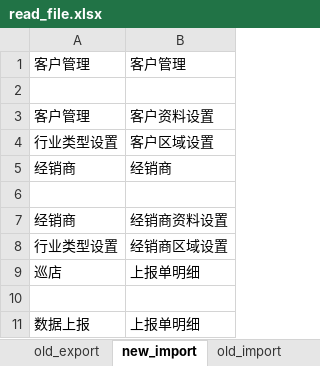
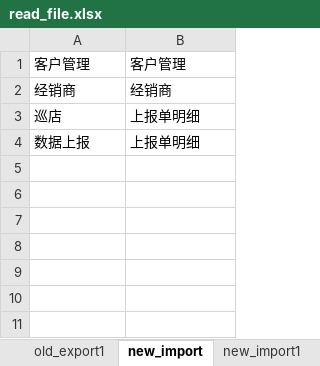
Before and after one commit to testwangchunping/Selenium_Python, an Excel workbook: WaiQin/src/wq_import_export/data/read_file.xlsx, sheet new_import, drawn as a sheet; values as stored, in another font and other column widths than the file's, no borders; the diff names each change by its address in the sheet, - before the commit and + after, or states it on an @@ line.

```diff
--- a/WaiQin/src/wq_import_export/data/read_file.xlsx (sheet new_import)
+++ b/WaiQin/src/wq_import_export/data/read_file.xlsx (sheet new_import)
+sheet tab: old_export1
+sheet tab: new_import1
-row 2: (empty)
-row 3: 客户管理 | 客户资料设置
-row 4: 行业类型设置 | 客户区域设置
-row 6: (empty)
-row 7: 经销商 | 经销商资料设置
-row 8: 行业类型设置 | 经销商区域设置
-row 10: (empty)
```
Also changed, not shown: sheet new_export, sheet old_export, sheet old_import, other sheet tabs, WaiQin/src/wq_import_export/data/read_file2.xlsx, 31 other files.
